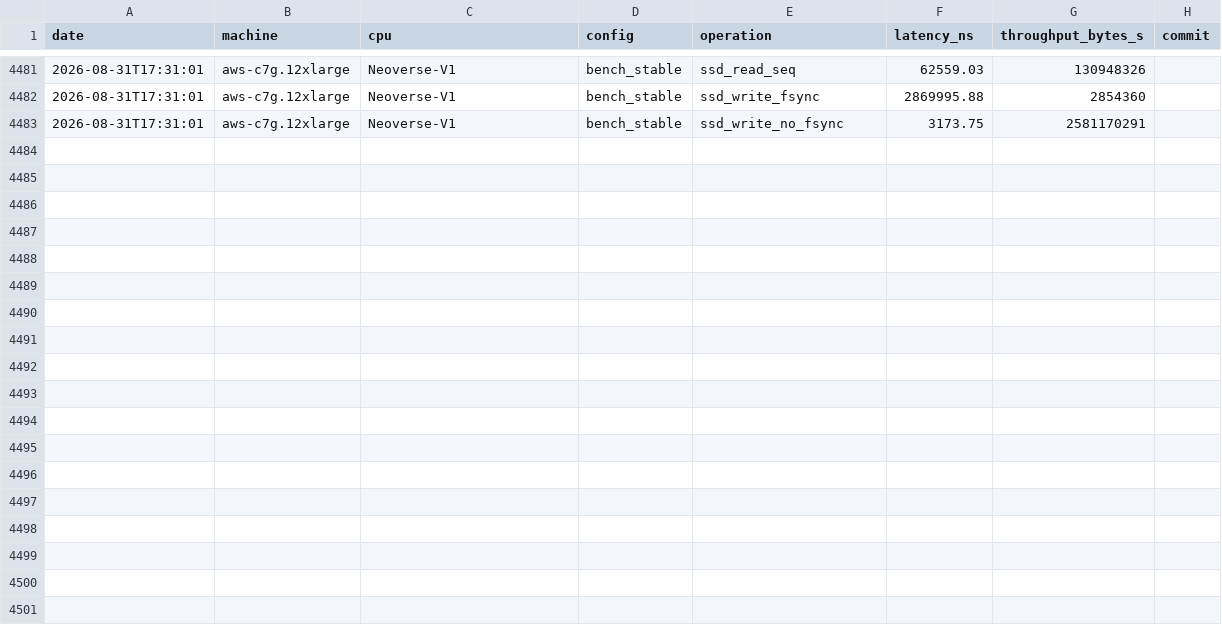
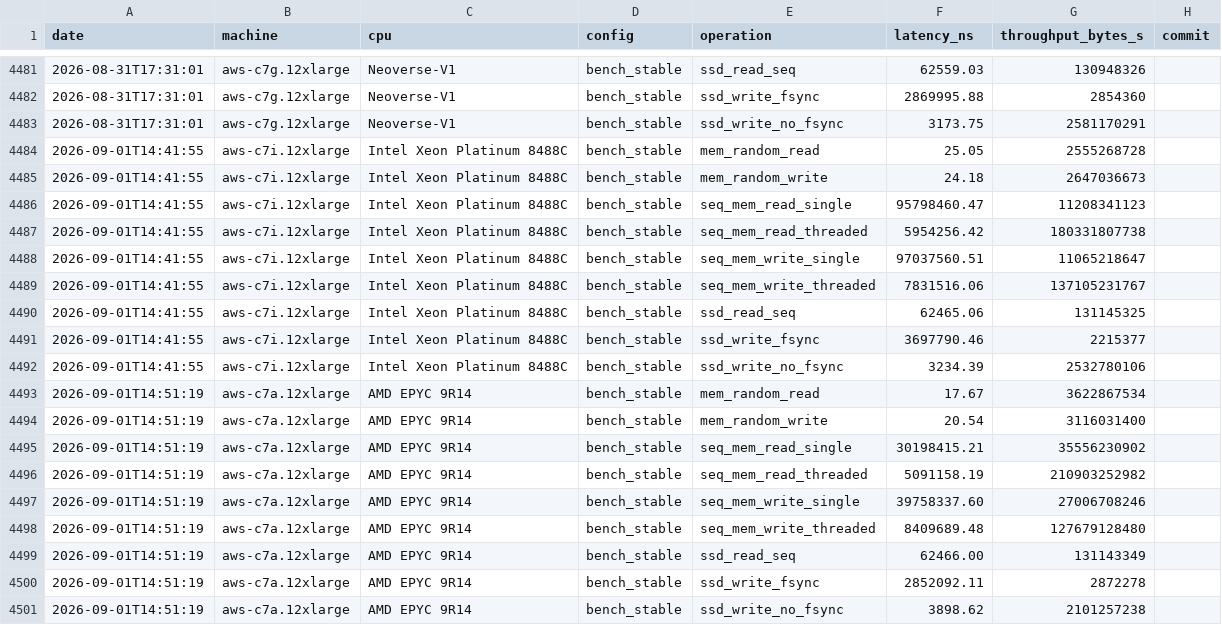
Before and after one commit to aatran14/napkin-math-dreams, a CSV file: data/data.csv, drawn as a sheet; only a part is shown, gaps mark what is left out; the diff names each change by its address in the sheet, - before the commit and + after, or states it on an @@ line.

```diff
--- a/data/data.csv
+++ b/data/data.csv
+row 4484: 2026-09-01T14:41:55 | aws-c7i.12xlarge | Intel Xeon Platinum 8488C | bench_stable | mem_random_read | 25.05 | 2555268728
+row 4485: 2026-09-01T14:41:55 | aws-c7i.12xlarge | Intel Xeon Platinum 8488C | bench_stable | mem_random_write | 24.18 | 2647036673
+row 4486: 2026-09-01T14:41:55 | aws-c7i.12xlarge | Intel Xeon Platinum 8488C | bench_stable | seq_mem_read_single | 95798460.47 | 11208341123
+row 4487: 2026-09-01T14:41:55 | aws-c7i.12xlarge | Intel Xeon Platinum 8488C | bench_stable | seq_mem_read_threaded | 5954256.42 | 180331807738
+row 4488: 2026-09-01T14:41:55 | aws-c7i.12xlarge | Intel Xeon Platinum 8488C | bench_stable | seq_mem_write_single | 97037560.51 | 11065218647
+row 4489: 2026-09-01T14:41:55 | aws-c7i.12xlarge | Intel Xeon Platinum 8488C | bench_stable | seq_mem_write_threaded | 7831516.06 | 137105231767
+row 4490: 2026-09-01T14:41:55 | aws-c7i.12xlarge | Intel Xeon Platinum 8488C | bench_stable | ssd_read_seq | 62465.06 | 131145325
+row 4491: 2026-09-01T14:41:55 | aws-c7i.12xlarge | Intel Xeon Platinum 8488C | bench_stable | ssd_write_fsync | 3697790.46 | 2215377
+row 4492: 2026-09-01T14:41:55 | aws-c7i.12xlarge | Intel Xeon Platinum 8488C | bench_stable | ssd_write_no_fsync | 3234.39 | 2532780106
+row 4493: 2026-09-01T14:51:19 | aws-c7a.12xlarge | AMD EPYC 9R14 | bench_stable | mem_random_read | 17.67 | 3622867534
+row 4494: 2026-09-01T14:51:19 | aws-c7a.12xlarge | AMD EPYC 9R14 | bench_stable | mem_random_write | 20.54 | 3116031400
+row 4495: 2026-09-01T14:51:19 | aws-c7a.12xlarge | AMD EPYC 9R14 | bench_stable | seq_mem_read_single | 30198415.21 | 35556230902
+row 4496: 2026-09-01T14:51:19 | aws-c7a.12xlarge | AMD EPYC 9R14 | bench_stable | seq_mem_read_threaded | 5091158.19 | 210903252982
+row 4497: 2026-09-01T14:51:19 | aws-c7a.12xlarge | AMD EPYC 9R14 | bench_stable | seq_mem_write_single | 39758337.60 | 27006708246
+row 4498: 2026-09-01T14:51:19 | aws-c7a.12xlarge | AMD EPYC 9R14 | bench_stable | seq_mem_write_threaded | 8409689.48 | 127679128480
+row 4499: 2026-09-01T14:51:19 | aws-c7a.12xlarge | AMD EPYC 9R14 | bench_stable | ssd_read_seq | 62466.00 | 131143349
+row 4500: 2026-09-01T14:51:19 | aws-c7a.12xlarge | AMD EPYC 9R14 | bench_stable | ssd_write_fsync | 2852092.11 | 2872278
+row 4501: 2026-09-01T14:51:19 | aws-c7a.12xlarge | AMD EPYC 9R14 | bench_stable | ssd_write_no_fsync | 3898.62 | 2101257238
```
Also changed, not shown: 2 other files.
